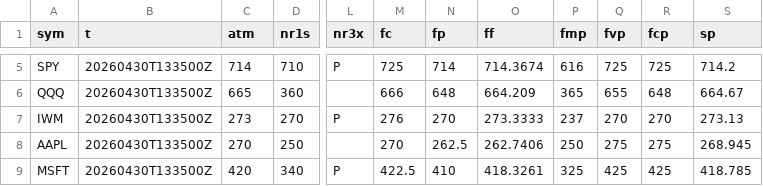
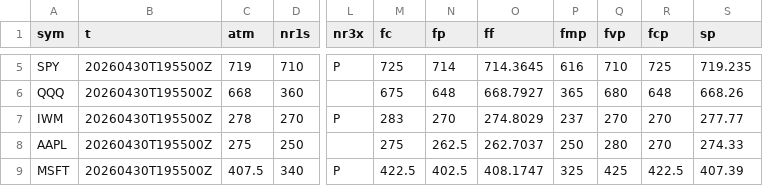
Before and after one commit to SPXOmega/quiet-heron-publisher, a CSV file: all.csv, drawn as a sheet; only a part is shown, gaps mark what is left out; the diff covers the shown part only; the diff names each change by its address in the sheet, - before the commit and + after, or states it on an @@ line.

```diff
--- a/all.csv
+++ b/all.csv
-B5:B9 (t): 20260430T133500Z
+B5:B9 (t): 20260430T195500Z
-C5 (atm): 714
+C5 (atm): 719
-O5 (ff): 714.3674
+O5 (ff): 714.3645
-Q5 (fvp): 725
+Q5 (fvp): 710
-S5 (sp): 714.2
+S5 (sp): 719.235
-C6 (atm): 665
+C6 (atm): 668
-M6 (fc): 666
+M6 (fc): 675
-O6 (ff): 664.209
+O6 (ff): 668.7927
-Q6 (fvp): 655
+Q6 (fvp): 680
-S6 (sp): 664.67
+S6 (sp): 668.26
-C7 (atm): 273
+C7 (atm): 278
-M7 (fc): 276
+M7 (fc): 283
-O7 (ff): 273.3333
+O7 (ff): 274.8029
-S7 (sp): 273.13
+S7 (sp): 277.77
-C8 (atm): 270
+C8 (atm): 275
-M8 (fc): 270
+M8 (fc): 275
-O8 (ff): 262.7406
+O8 (ff): 262.7037
-Q8 (fvp): 275
+Q8 (fvp): 280
-R8 (fcp): 275
+R8 (fcp): 270
-S8 (sp): 268.945
+S8 (sp): 274.33
-C9 (atm): 420
+C9 (atm): 407.5
-N9 (fp): 410
+N9 (fp): 402.5
-O9 (ff): 418.3261
+O9 (ff): 408.1747
-R9 (fcp): 425
+R9 (fcp): 422.5
-S9 (sp): 418.785
+S9 (sp): 407.39
```
Also changed, not shown: 145 edited cells elsewhere in this file.
